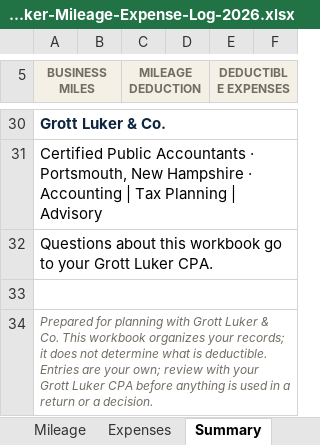
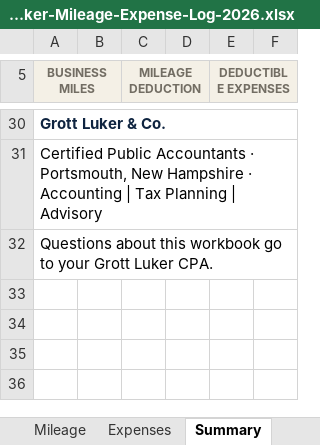
Before and after one commit to franksabin/Grott-Luker, an Excel workbook: public/templates/GrottLuker-Mileage-Expense-Log-2026.xlsx, sheet Summary, drawn as a sheet; only a part is shown, gaps mark what is left out; values as stored, in another font and other column widths than the file's, no borders; charts and pictures not drawn; the diff names each change by its address in the sheet, - before the commit and + after, or states it on an @@ line.

```diff
--- a/public/templates/GrottLuker-Mileage-Expense-Log-2026.xlsx (sheet Summary)
+++ b/public/templates/GrottLuker-Mileage-Expense-Log-2026.xlsx (sheet Summary)
-row 33: (empty)
-row 34: Prepared for planning with Grott Luker & Co. This workbook organizes your records; it does not determine what is deductible. Entries are your own; review with your Grott Luker CPA before anything is used in a return or a decision.
```
Also changed, not shown: sheet Start here, public/templates/GrottLuker-Charitable-Donation-Log-2026.xlsx, public/templates/GrottLuker-Know-Your-Numbers.xlsx, 1 other file.
